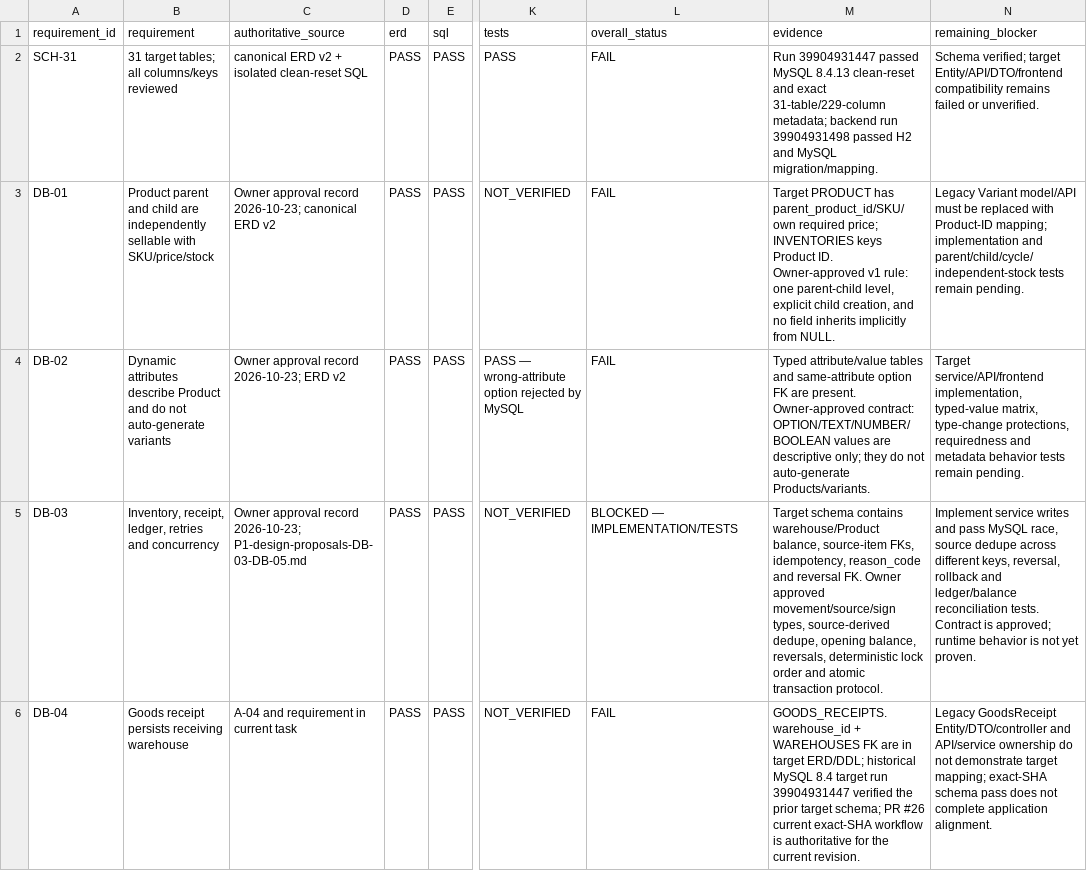
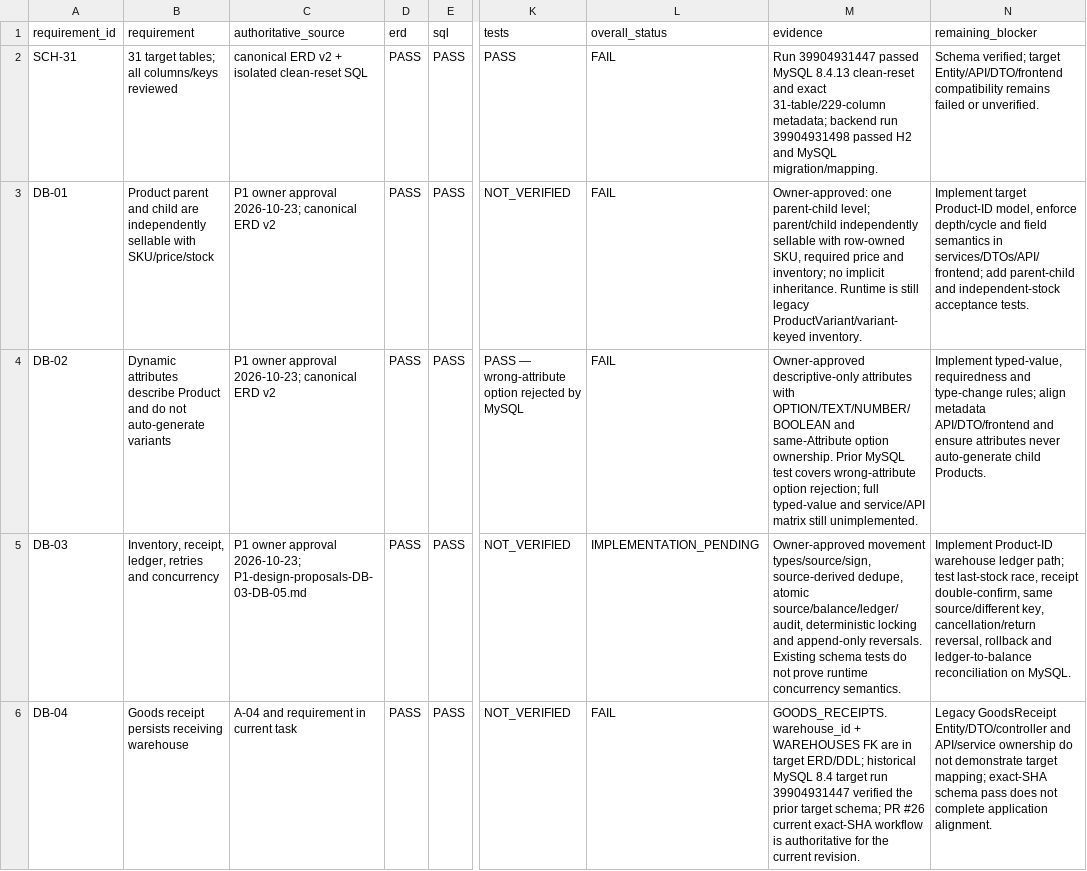
Before and after one commit to quangson2809/FIDO, a CSV file: docs/refactor-v2/p1/P1-traceability-matrix.csv, drawn as a sheet; only a part is shown, gaps mark what is left out; the diff covers the shown part only; the diff names each change by its address in the sheet, - before the commit and + after, or states it on an @@ line.

Commit message:
docs(p1): update traceability to owner-approved decisions

```diff
--- a/docs/refactor-v2/p1/P1-traceability-matrix.csv
+++ b/docs/refactor-v2/p1/P1-traceability-matrix.csv
-C3 (authoritative_source): Owner approval record 2026-10-23; canonical…
+C3 (authoritative_source): P1 owner approval 2026-10-23; canonical…
-M3 (evidence): Target PRODUCT has parent_product_id/SKU/own required price; INVENTORIES keys Product ID. Owner-approved v1 rule: one parent-child level, explicit child creation, and no field inherits implicitly from NULL.
+M3 (evidence): Owner-approved: one parent-child level; parent/child independently sellable with row-owned SKU, required price and inventory; no implicit inheritance. Runtime is still legacy ProductVariant/variant-keyed inventory.
-N3 (remaining_blocker): Legacy Variant model/API must be replaced with Product-ID mapping; implementation and parent/child/cycle/independent-stock tests remain pending.
+N3 (remaining_blocker): Implement target Product-ID model, enforce depth/cycle and field semantics in services/DTOs/API/frontend; add parent-child and independent-stock acceptance tests.
-C4 (authoritative_source): Owner approval record 2026-10-23; ERD v2
+C4 (authoritative_source): P1 owner approval 2026-10-23; canonical ERD v2
-M4 (evidence): Typed attribute/value tables and same-attribute option FK are present. Owner-approved contract: OPTION/TEXT/NUMBER/BOOLEAN values are descriptive only; they do not auto-generate Products/variants.
+M4 (evidence): Owner-approved descriptive-only attributes with OPTION/TEXT/NUMBER/BOOLEAN and same-Attribute option ownership. Prior MySQL test covers wrong-attribute option rejection; full typed-value and service/API matrix still unimplemented.
-N4 (remaining_blocker): Target service/API/frontend implementation, typed-value matrix, type-change protections, requiredness and metadata behavior tests remain pending.
+N4 (remaining_blocker): Implement typed-value, requiredness and type-change rules; align metadata API/DTO/frontend and ensure attributes never auto-generate child Products.
-C5 (authoritative_source): Owner approval record 2026-10-23; P1-design-proposals-DB-03-DB-05.md
+C5 (authoritative_source): P1 owner approval 2026-10-23; P1-design-proposals-DB-03-DB-05.md
-L5 (overall_status): BLOCKED — IMPLEMENTATION/TESTS
+L5 (overall_status): IMPLEMENTATION_PENDING
-M5 (evidence): Target schema contains warehouse/Product balance, source-item FKs, idempotency, reason_code and reversal FK. Owner approved movement/source/sign types, source-derived dedupe, opening balance, reversals, deterministic lock order and atomic transaction protocol.
+M5 (evidence): Owner-approved movement types/source/sign, source-derived dedupe, atomic source/balance/ledger/audit, deterministic locking and append-only reversals. Existing schema tests do not prove runtime concurrency semantics.
-N5 (remaining_blocker): Implement service writes and pass MySQL race, source dedupe across different keys, reversal, rollback and ledger/balance reconciliation tests. Contract is approved; runtime behavior is not yet proven.
+N5 (remaining_blocker): Implement Product-ID warehouse ledger path; test last-stock race, receipt double-confirm, same source/different key, cancellation/return reversal, rollback and ledger-to-balance reconciliation on MySQL.
```
Also changed, not shown: 45 edited cells elsewhere in this file.
